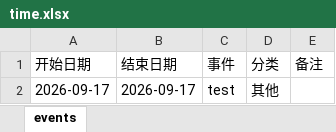
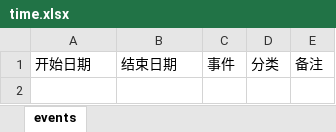
Before and after one commit to Sumer0825/Sumer, an Excel workbook: data/time.xlsx, sheet events, drawn as a sheet; values as stored, in another font and other column widths than the file's, no borders; the diff names each change by its address in the sheet, - before the commit and + after, or states it on an @@ line.

Commit message:
时光记录器同步 2026-09-17 08:22

```diff
--- a/data/time.xlsx (sheet events)
+++ b/data/time.xlsx (sheet events)
-row 2: 2026-09-17 | 2026-09-17 | test | 其他
```
